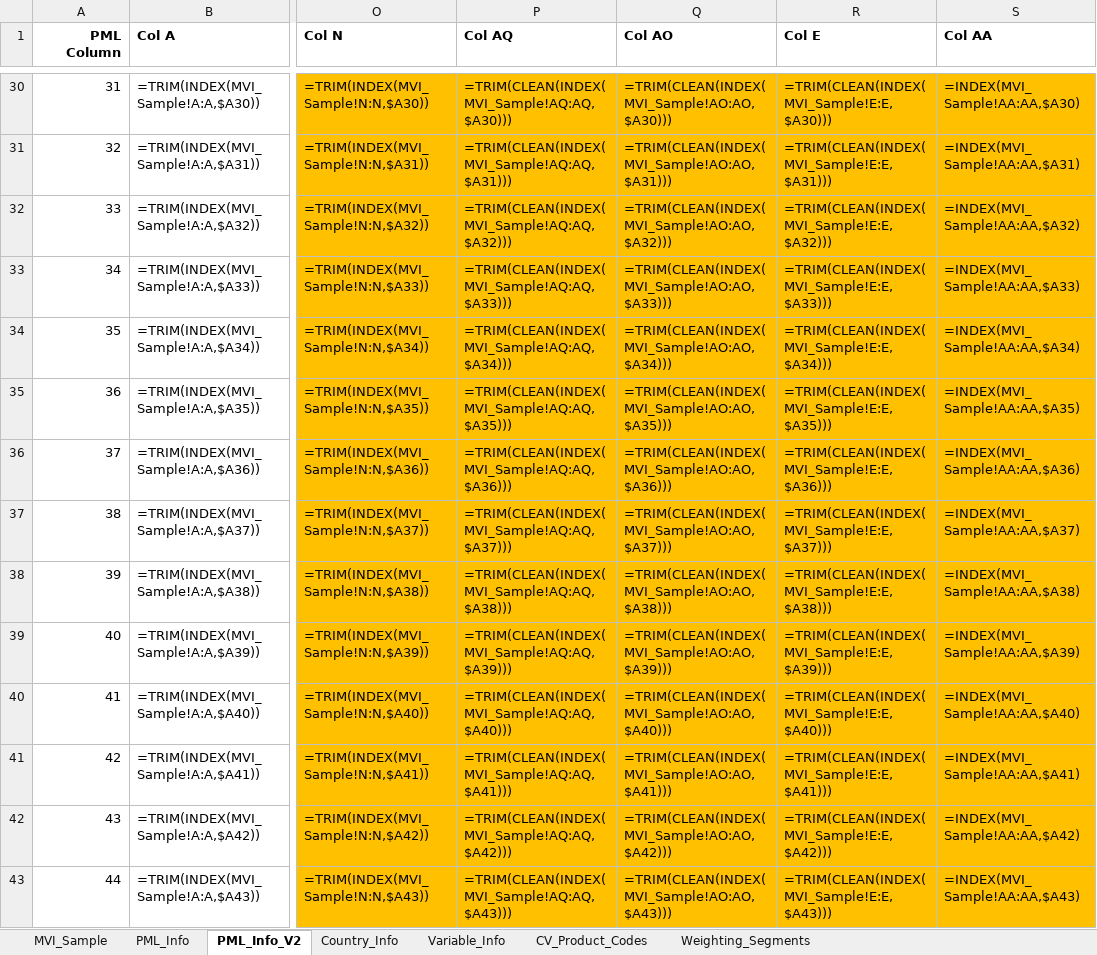
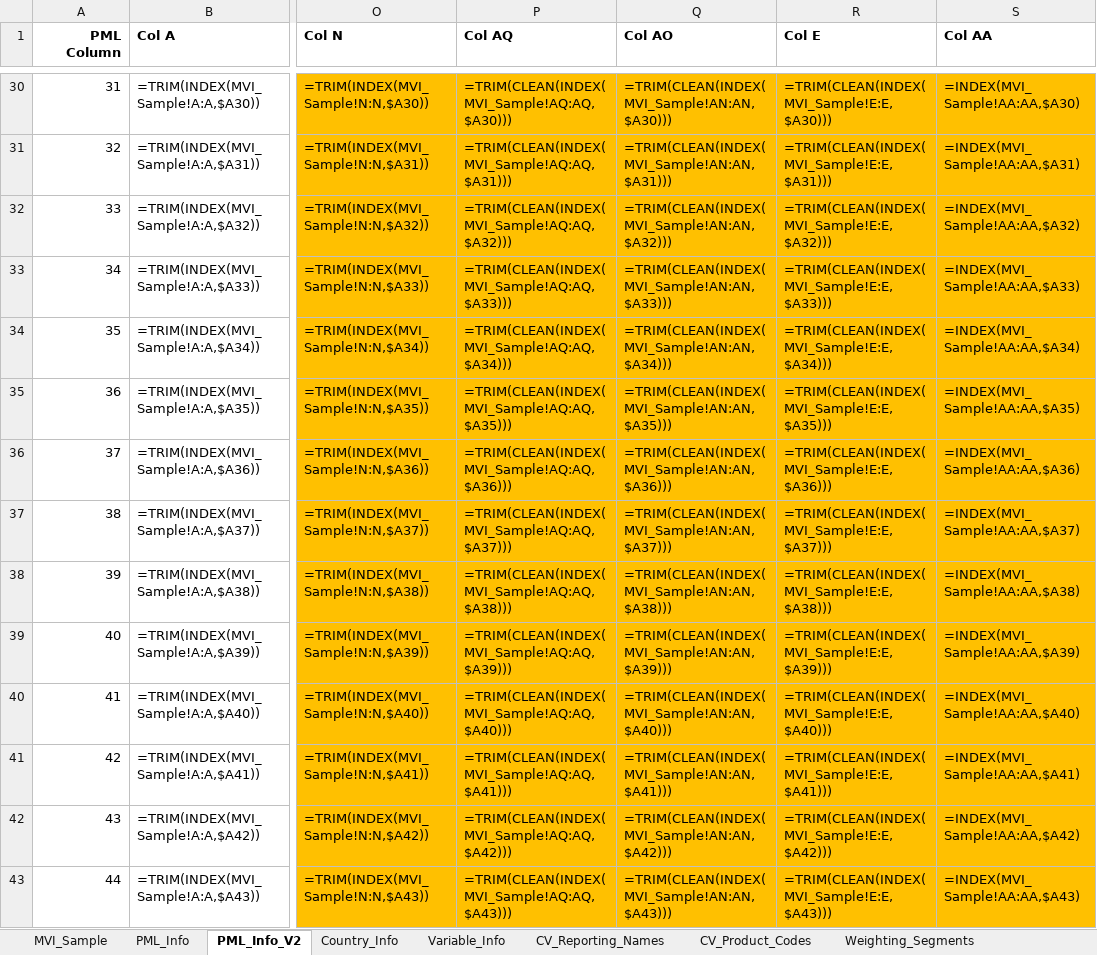
Before and after one commit to Beck-DeYoung-NA/MVI_Sample_Prep, an Excel workbook: MVI_Sample_Prep_Helper_Template.xlsx, sheet PML_Info_V2, drawn as a sheet; only a part is shown, gaps mark what is left out; values as stored, in another font and other column widths than the file's, no borders; formulas are shown in place of their values; conditional formats not drawn; the diff covers the shown part only; the diff names each change by its address in the sheet, - before the commit and + after, or states it on an @@ line.

```diff
--- a/MVI_Sample_Prep_Helper_Template.xlsx (sheet PML_Info_V2)
+++ b/MVI_Sample_Prep_Helper_Template.xlsx (sheet PML_Info_V2)
+sheet tab: CV_Reporting_Names
-Q30 (Col AO): =TRIM(CLEAN(INDEX(MVI_Sample!AO:AO,$A30)))
+Q30 (Col AO): =TRIM(CLEAN(INDEX(MVI_Sample!AN:AN,$A30)))
-Q31 (Col AO): =TRIM(CLEAN(INDEX(MVI_Sample!AO:AO,$A31)))
+Q31 (Col AO): =TRIM(CLEAN(INDEX(MVI_Sample!AN:AN,$A31)))
-Q32 (Col AO): =TRIM(CLEAN(INDEX(MVI_Sample!AO:AO,$A32)))
+Q32 (Col AO): =TRIM(CLEAN(INDEX(MVI_Sample!AN:AN,$A32)))
-Q33 (Col AO): =TRIM(CLEAN(INDEX(MVI_Sample!AO:AO,$A33)))
+Q33 (Col AO): =TRIM(CLEAN(INDEX(MVI_Sample!AN:AN,$A33)))
-Q34 (Col AO): =TRIM(CLEAN(INDEX(MVI_Sample!AO:AO,$A34)))
+Q34 (Col AO): =TRIM(CLEAN(INDEX(MVI_Sample!AN:AN,$A34)))
-Q35 (Col AO): =TRIM(CLEAN(INDEX(MVI_Sample!AO:AO,$A35)))
+Q35 (Col AO): =TRIM(CLEAN(INDEX(MVI_Sample!AN:AN,$A35)))
-Q36 (Col AO): =TRIM(CLEAN(INDEX(MVI_Sample!AO:AO,$A36)))
+Q36 (Col AO): =TRIM(CLEAN(INDEX(MVI_Sample!AN:AN,$A36)))
-Q37 (Col AO): =TRIM(CLEAN(INDEX(MVI_Sample!AO:AO,$A37)))
+Q37 (Col AO): =TRIM(CLEAN(INDEX(MVI_Sample!AN:AN,$A37)))
-Q38 (Col AO): =TRIM(CLEAN(INDEX(MVI_Sample!AO:AO,$A38)))
+Q38 (Col AO): =TRIM(CLEAN(INDEX(MVI_Sample!AN:AN,$A38)))
-Q39 (Col AO): =TRIM(CLEAN(INDEX(MVI_Sample!AO:AO,$A39)))
+Q39 (Col AO): =TRIM(CLEAN(INDEX(MVI_Sample!AN:AN,$A39)))
-Q40 (Col AO): =TRIM(CLEAN(INDEX(MVI_Sample!AO:AO,$A40)))
+Q40 (Col AO): =TRIM(CLEAN(INDEX(MVI_Sample!AN:AN,$A40)))
-Q41 (Col AO): =TRIM(CLEAN(INDEX(MVI_Sample!AO:AO,$A41)))
+Q41 (Col AO): =TRIM(CLEAN(INDEX(MVI_Sample!AN:AN,$A41)))
-Q42 (Col AO): =TRIM(CLEAN(INDEX(MVI_Sample!AO:AO,$A42)))
+Q42 (Col AO): =TRIM(CLEAN(INDEX(MVI_Sample!AN:AN,$A42)))
-Q43 (Col AO): =TRIM(CLEAN(INDEX(MVI_Sample!AO:AO,$A43)))
+Q43 (Col AO): =TRIM(CLEAN(INDEX(MVI_Sample!AN:AN,$A43)))
```
Also changed, not shown: 484 edited cells and cell formats elsewhere in this sheet, sheet PML_Info, 4 other files.
